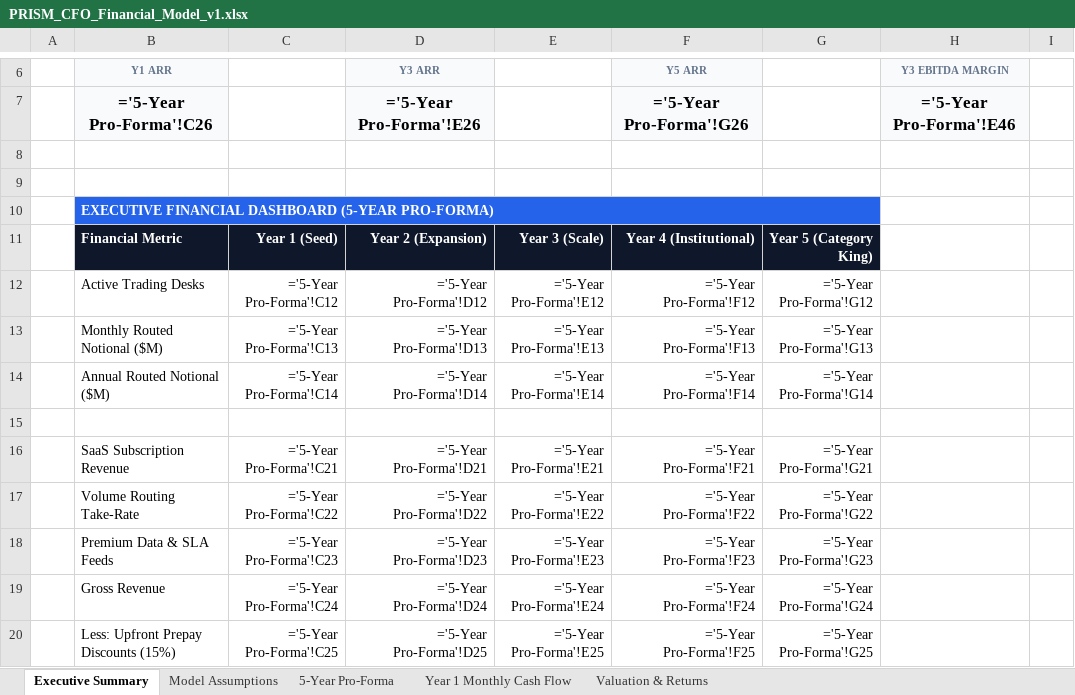
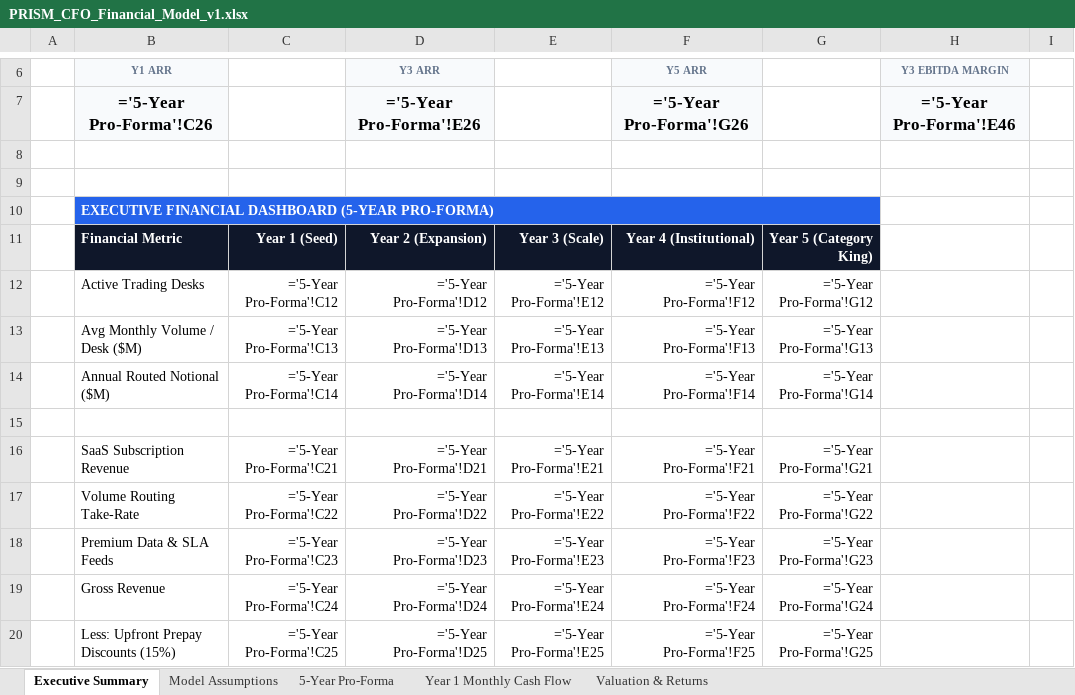
Before and after one commit to harghan/liquidity-agent, an Excel workbook: PRISM_CFO_Financial_Model_v1.xlsx, sheet Executive Summary, drawn as a sheet; only a part is shown, gaps mark what is left out; values as stored, in another font and other column widths than the file's, no borders; formulas without a stored value are shown as written; the diff names each change by its address in the sheet, - before the commit and + after, or states it on an @@ line.

```diff
--- a/PRISM_CFO_Financial_Model_v1.xlsx (sheet Executive Summary)
+++ b/PRISM_CFO_Financial_Model_v1.xlsx (sheet Executive Summary)
-B13 (Y1 ARR): Monthly Routed Notional ($M)
+B13 (Y1 ARR): Avg Monthly Volume / Desk ($M)
```
Also changed, not shown: sheet 5-Year Pro-Forma, sheet Year 1 Monthly Cash Flow, 1 other file.
